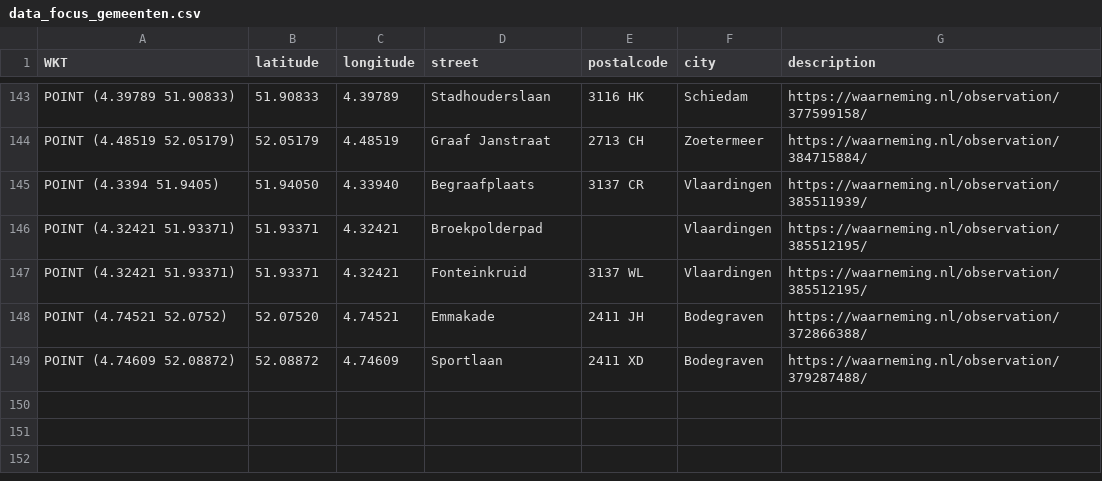
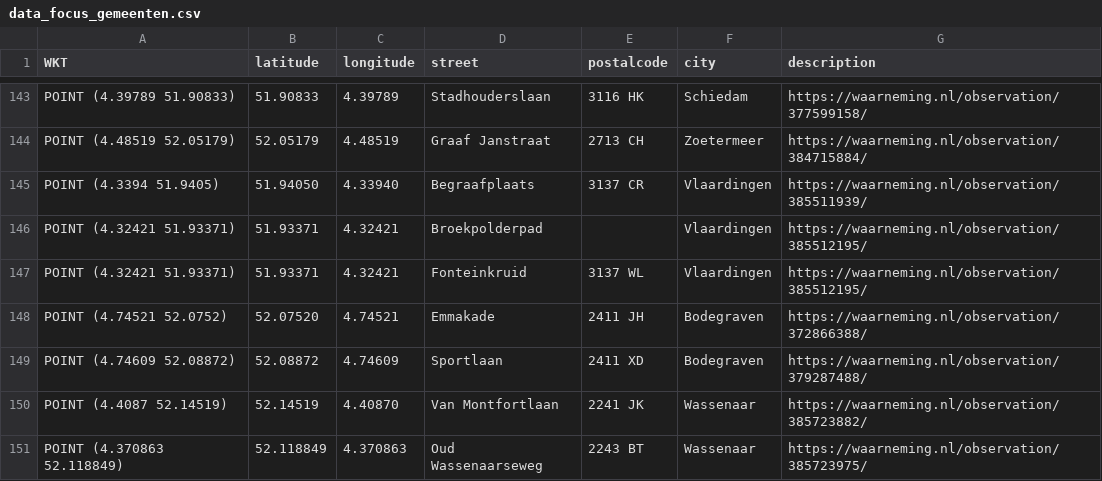
Before and after one commit to aggerritsen/SpringTrapping2026, a CSV file: data_focus_gemeenten.csv, drawn as a sheet; only a part is shown, gaps mark what is left out; the diff names each change by its address in the sheet, - before the commit and + after, or states it on an @@ line.

Commit message:
Trigger redeploy

```diff
--- a/data_focus_gemeenten.csv
+++ b/data_focus_gemeenten.csv
+row 150: POINT (4.4087 52.14519) | 52.14519 | 4.40870 | Van Montfortlaan | 2241 JK | Wassenaar | https://waarneming.nl/observation/385723882/
+row 151: POINT (4.370863 52.118849) | 52.118849 | 4.370863 | Oud Wassenaarseweg | 2243 BT | Wassenaar | https://waarneming.nl/observation/385723975/
```
